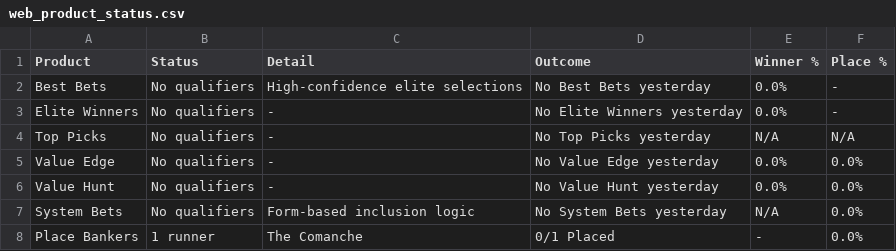
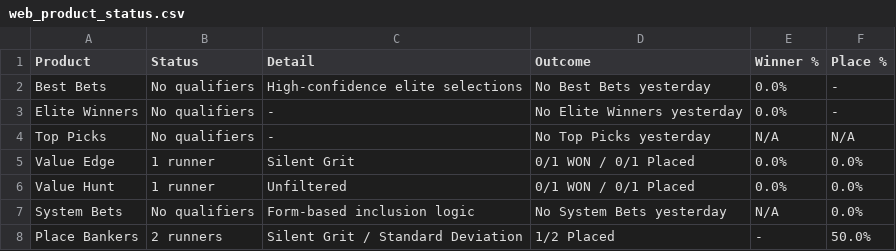
Before and after one commit to puntingiq/puntingiq-site, a CSV file: reports/latest/web_product_status.csv, drawn as a sheet.

```diff
--- a/reports/latest/web_product_status.csv
+++ b/reports/latest/web_product_status.csv
@@ -4,5 +4,5 @@ Elite Winners,No qualifiers,-,No Elite Winners yesterday,0.0%,-
 Top Picks,No qualifiers,-,No Top Picks yesterday,N/A,N/A
-Value Edge,No qualifiers,-,No Value Edge yesterday,0.0%,0.0%
-Value Hunt,No qualifiers,-,No Value Hunt yesterday,0.0%,0.0%
+Value Edge,1 runner,Silent Grit,0/1 WON / 0/1 Placed,0.0%,0.0%
+Value Hunt,1 runner,Unfiltered,0/1 WON / 0/1 Placed,0.0%,0.0%
 System Bets,No qualifiers,Form-based inclusion logic,No System Bets yesterday,N/A,0.0%
-Place Bankers,1 runner,The Comanche,0/1 Placed,-,0.0%
+Place Bankers,2 runners,Silent Grit / Standard Deviation,1/2 Placed,-,50.0%
```
Also changed, not shown: reports/latest/web_race_by_race_summary.csv, reports/latest/web_top_picks_summary.csv, 19 other files.
